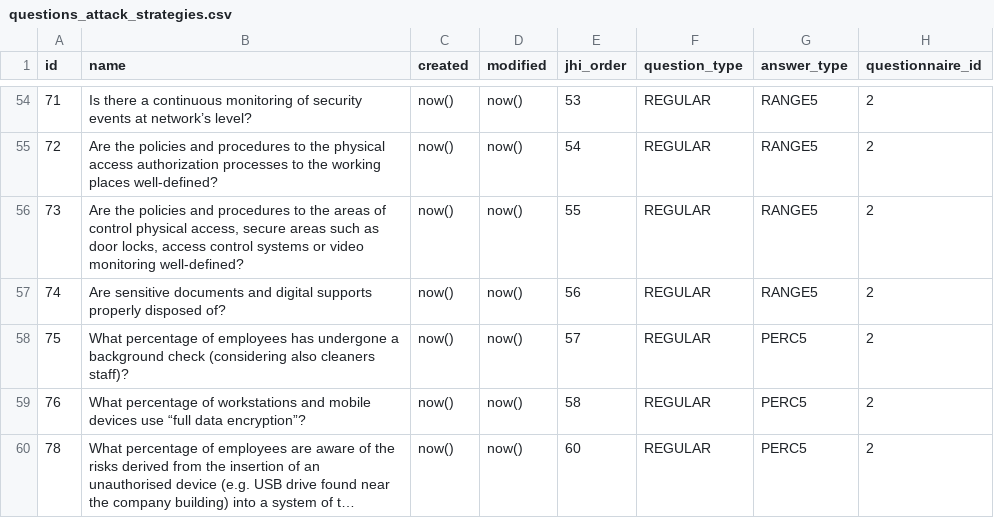
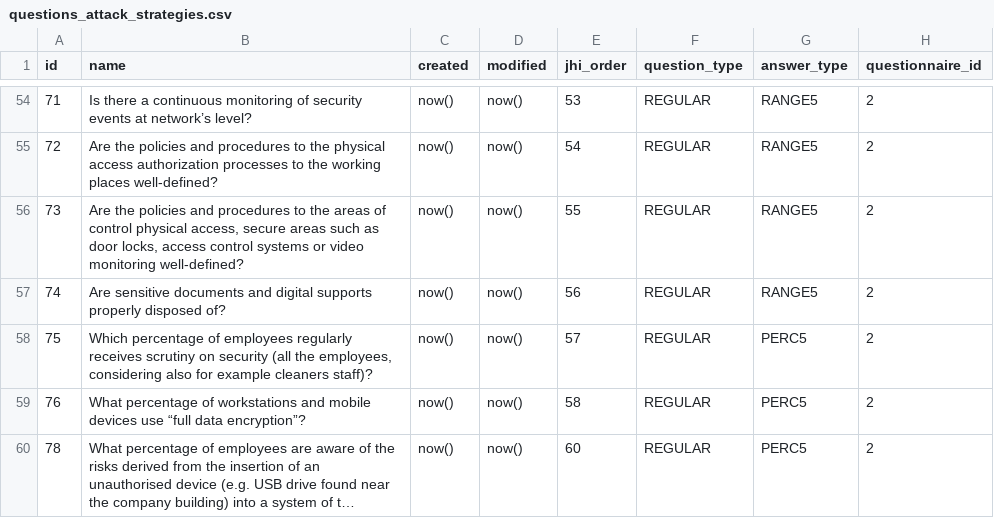
Before and after one commit to rating-eu/rating_v1, a CSV file: src/main/resources/config/liquibase/questions_attack_strategies.csv, drawn as a sheet; only a part is shown, gaps mark what is left out; long unchanged cells end in ….

Commit message:
+#125 ID 75 v2

```diff
--- a/src/main/resources/config/liquibase/questions_attack_strategies.csv
+++ b/src/main/resources/config/liquibase/questions_attack_strategies.csv
@@ -57,3 +57,3 @@ id;name;created;modified;jhi_order;question_type;answer_type;questionnaire_id
 74;Are sensitive documents and digital supports properly disposed of?;now();now();56;REGULAR;RANGE5;2
-75;What percentage of employees has undergone a background check (considering also cleaners staff)?;now();now();57;REGULAR;PERC5;2
+75;Which percentage of employees regularly receives scrutiny on security (all the employees, considering also for example cleaners staff)?;now();now();57;REGULAR;PERC5;2
 76;What percentage of workstations and mobile devices use “full data encryption”?;now();now();58;REGULAR;PERC5;2
```
